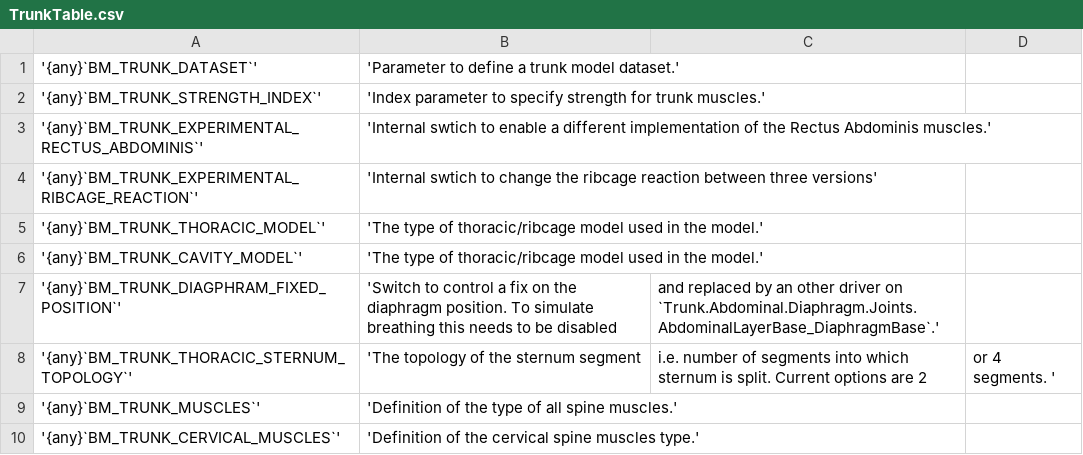
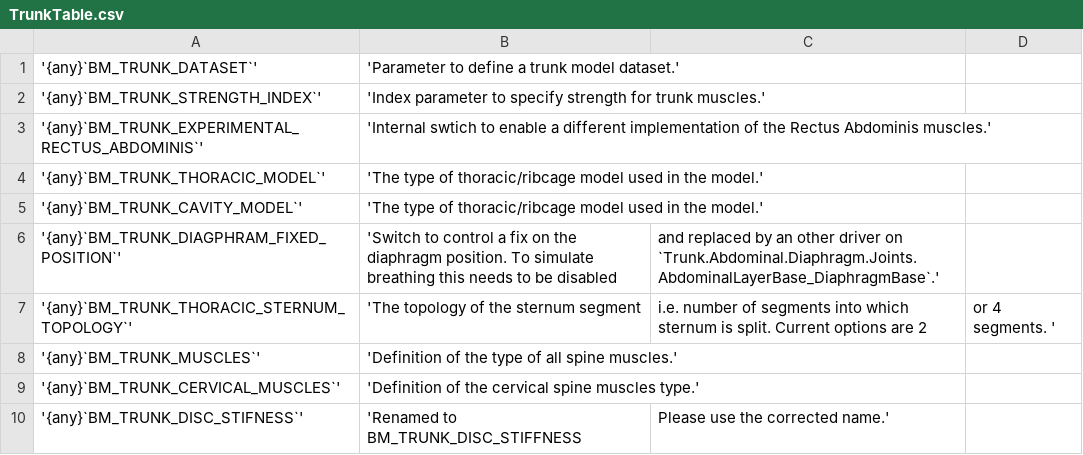
Before and after one commit to AnyBody/AMMR4-Beta, a CSV file: Docs/bm_config/TrunkTable.csv, drawn as a sheet; only a part is shown; the shorter side is filled out with more unchanged rows; the diff names each change by its address in the sheet, - before the commit and + after, or states it on an @@ line.

Commit message:
Remove BM_TRUNK_EXPERIMENTAL_RIBCAGE_REACTION The default: Reaction in 6DOF sternum AVG driver + actuators in 3 directions in CC joints.

```diff
--- a/Docs/bm_config/TrunkTable.csv
+++ b/Docs/bm_config/TrunkTable.csv
-row 4: '{any}`BM_TRUNK_EXPERIMENTAL_RIBCAGE_REACTION`' | 'Internal swtich to change the ribcage reaction between three versions'
```
Also changed, not shown: 10 other files.
